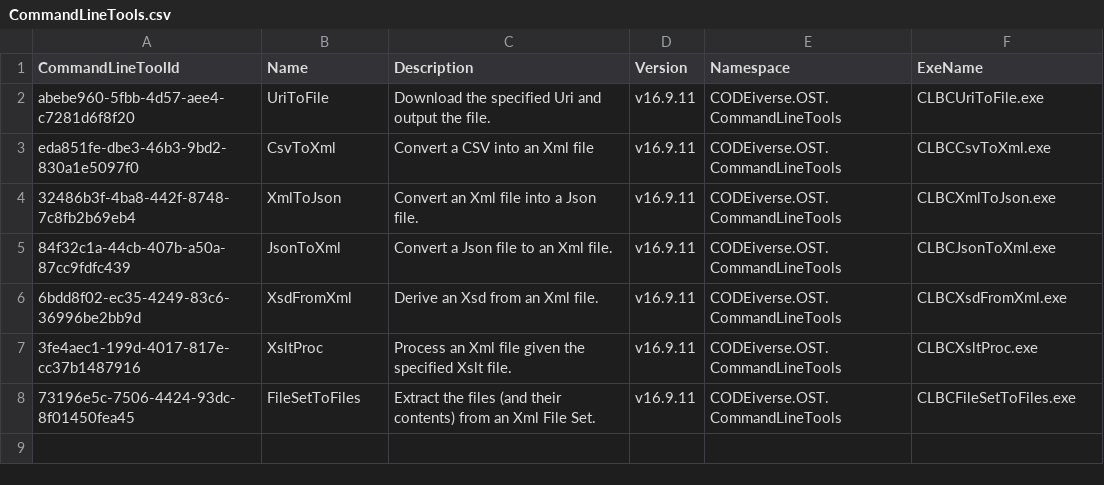
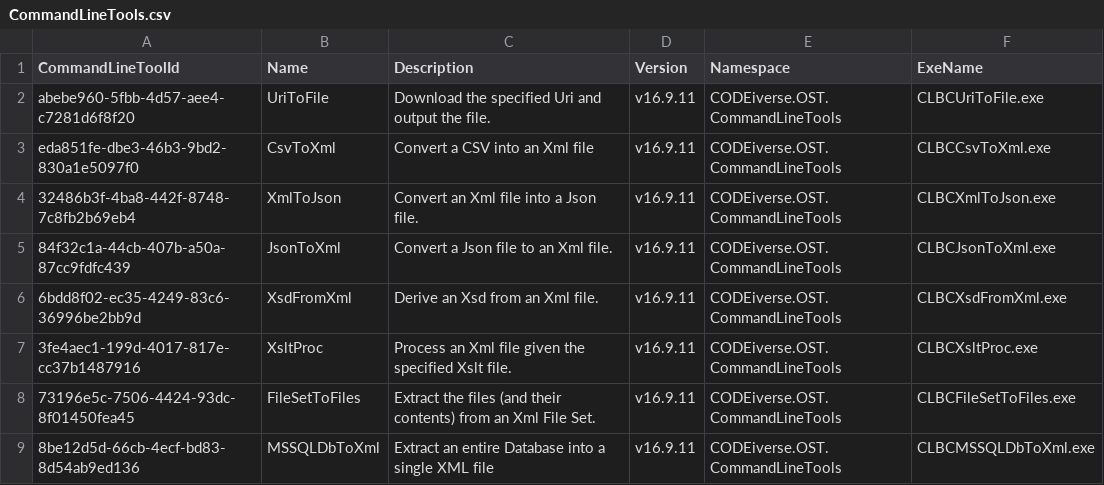
Before and after one commit to CODEiverse/Open-Source-Tools, a CSV file: SDK/Data/CommandLineTools.csv, drawn as a sheet.

Commit message:
Added a new Command line tool to convert sql to xml.

```diff
--- a/SDK/Data/CommandLineTools.csv
+++ b/SDK/Data/CommandLineTools.csv
@@ -8 +8,2 @@ eda851fe-dbe3-46b3-9bd2-830a1e5097f0,CsvToXml,Convert a CSV into an Xml file,v16
 73196e5c-7506-4424-93dc-8f01450fea45,FileSetToFiles,Extract the files (and their contents) from an Xml File Set.,v16.9.11,CODEiverse.OST.CommandLineTools,CLBCFileSetToFiles.exe
+8be12d5d-66cb-4ecf-bd83-8d54ab9ed136,MSSQLDbToXml,Extract an entire Database into a single XML file,v16.9.11,CODEiverse.OST.CommandLineTools,CLBCMSSQLDbToXml.exe
```
Also changed, not shown: 9 other files.
